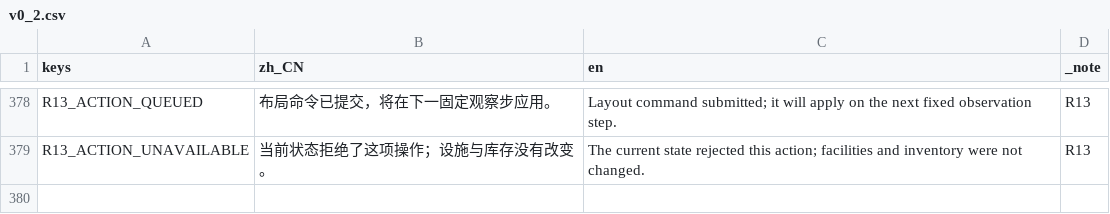
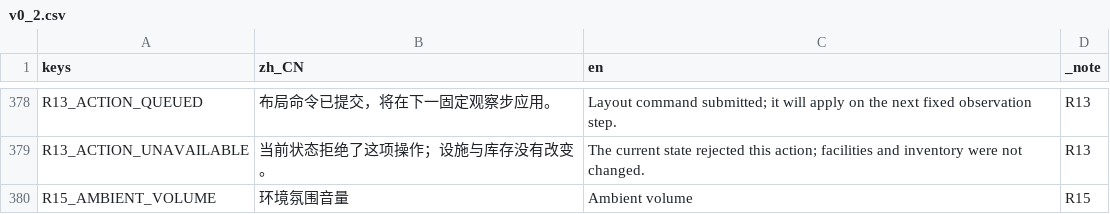
Before and after one commit to SHIN09-git/nut, a CSV file: localization/v0_2.csv, drawn as a sheet; only a part is shown, gaps mark what is left out; the diff covers the shown part only.

```diff
--- a/localization/v0_2.csv
+++ b/localization/v0_2.csv
@@ -379 +379,2 @@
 "R13_ACTION_UNAVAILABLE","当前状态拒绝了这项操作；设施与库存没有改变。","The current state rejected this action; facilities and inventory were not changed.","R13"
+"R15_AMBIENT_VOLUME","环境氛围音量","Ambient volume","R15"
```
Also changed, not shown: 1 added row and 3 edited cells elsewhere in this file, docs/production/asset_ledger.csv, 50 other files.
